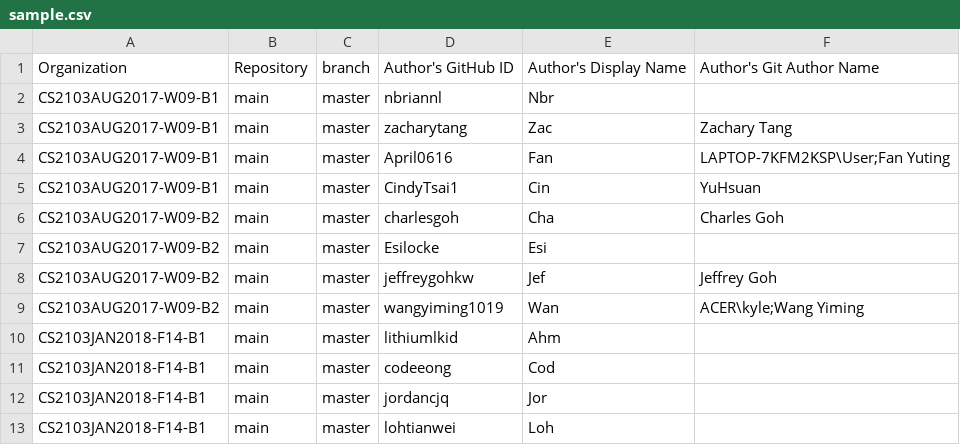
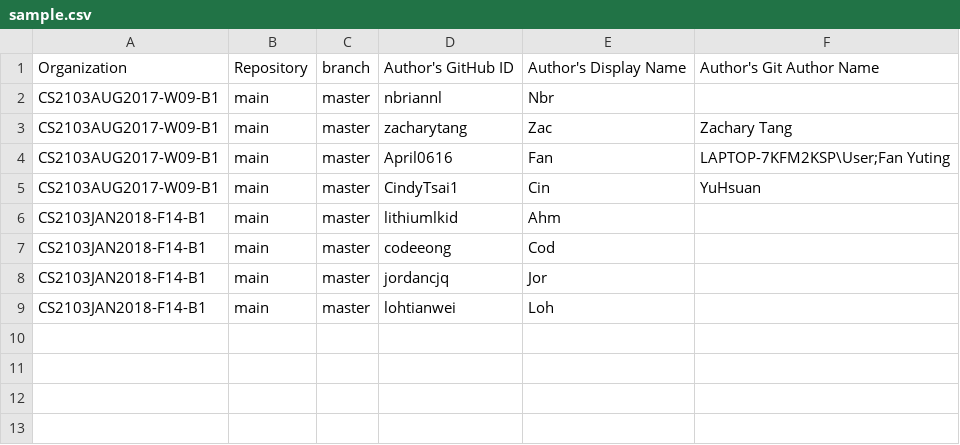
Before and after one commit to reposense/RepoSense, a CSV file: sample.csv, drawn as a sheet; the diff names each change by its address in the sheet, - before the commit and + after, or states it on an @@ line.

Commit message:
Remove CS2103AUG2017-W09-B2 to speed up CI tests

```diff
--- a/sample.csv
+++ b/sample.csv
-row 6: CS2103AUG2017-W09-B2 | main | master | charlesgoh | Cha | Charles Goh
-row 7: CS2103AUG2017-W09-B2 | main | master | Esilocke | Esi
-row 8: CS2103AUG2017-W09-B2 | main | master | jeffreygohkw | Jef | Jeffrey Goh
-row 9: CS2103AUG2017-W09-B2 | main | master | wangyiming1019 | Wan | ACER\kyle;Wang Yiming
```
